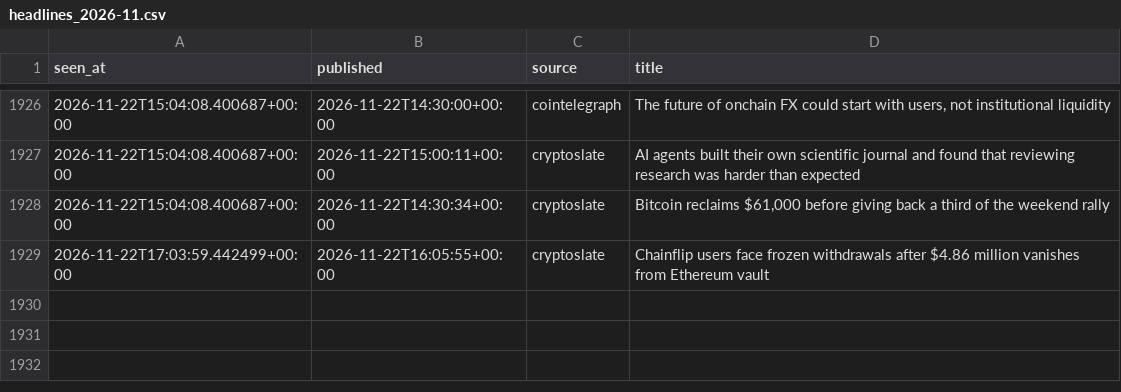
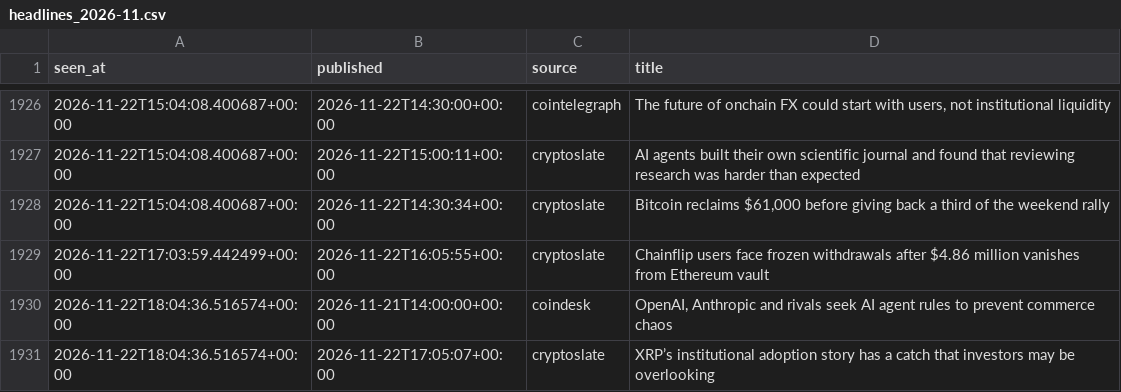
Before and after one commit to moremurariu/Project-Space-Eagle, a CSV file: paper_trading/state/news/headlines_2026-11.csv, drawn as a sheet; only a part is shown, gaps mark what is left out; the diff names each change by its address in the sheet, - before the commit and + after, or states it on an @@ line.

```diff
--- a/paper_trading/state/news/headlines_2026-11.csv
+++ b/paper_trading/state/news/headlines_2026-11.csv
+row 1930: 2026-11-22T18:04:36.516574+00:00 | 2026-11-21T14:00:00+00:00 | coindesk | OpenAI, Anthropic and rivals seek AI agent rules to prevent commerce chaos
+row 1931: 2026-11-22T18:04:36.516574+00:00 | 2026-11-22T17:05:07+00:00 | cryptoslate | XRP’s institutional adoption story has a catch that investors may be overlooking
```
Also changed, not shown: paper_trading/state/equity.csv, paper_trading/state/options/skew_2026-11.csv, 12 other files.
